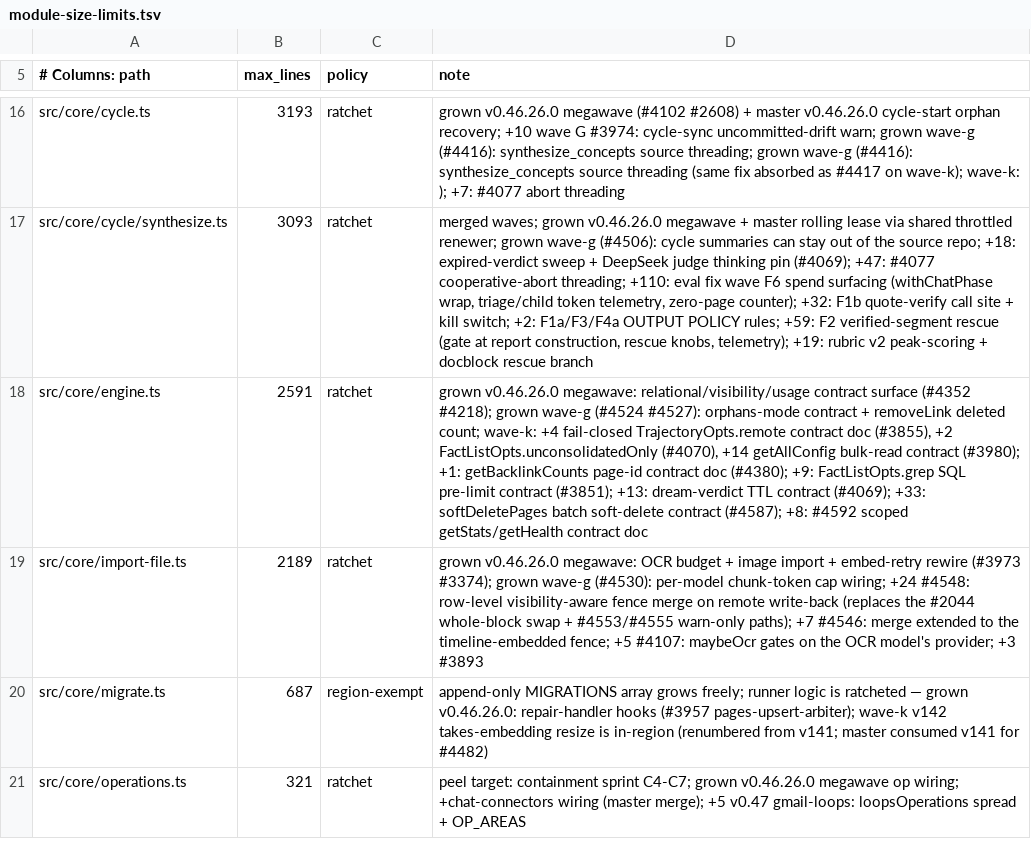
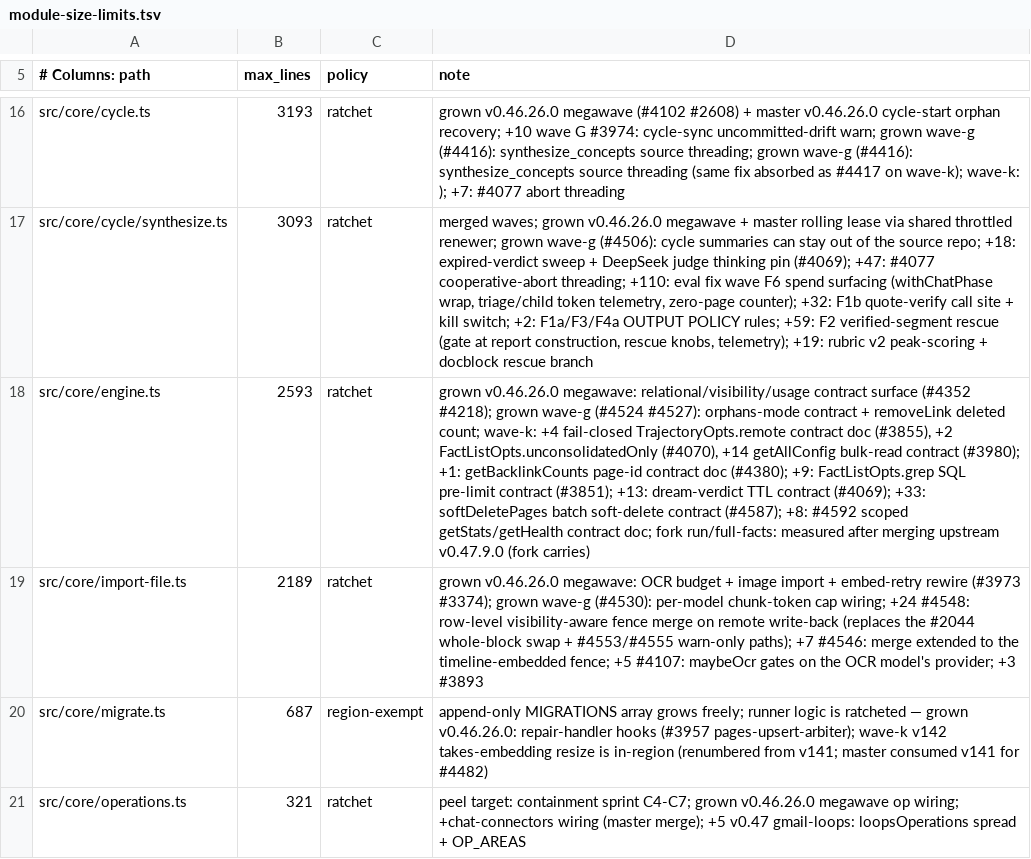
Before and after one commit to jeanpierre121/gbrain, a TSV file: scripts/module-size-limits.tsv, drawn as a sheet; only a part is shown, gaps mark what is left out; the diff covers the shown part only; the diff names each change by its address in the sheet, - before the commit and + after, or states it on an @@ line.

Commit message:
chore(ratchet): re-measure six fork-carry modules after the v0.47.9.0 merge

```diff
--- a/scripts/module-size-limits.tsv
+++ b/scripts/module-size-limits.tsv
-B18 (max_lines): 2591
+B18 (max_lines): 2593
-D18 (note): …getStats/getHealth contract doc
+D18 (note): …getStats/getHealth contract doc; fork run/full-facts: measured after merging upstream v0.47.9.0 (fork carries)
```
Also changed, not shown: 10 edited cells elsewhere in this file.
